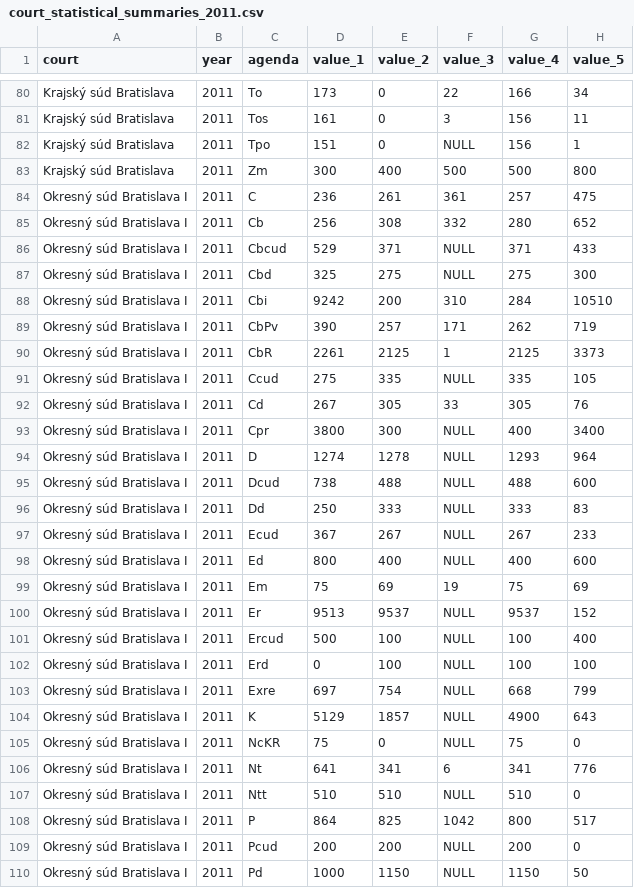
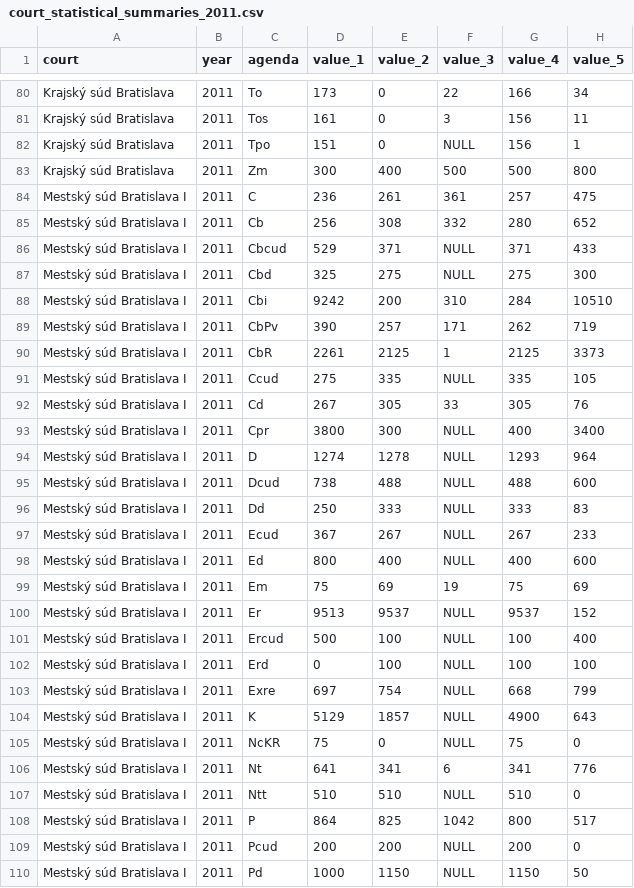
Before and after one commit to otvorenesudy/otvorenesudy-data, a CSV file: court_statistical_summaries_2011.csv, drawn as a sheet; only a part is shown, gaps mark what is left out; the diff covers the shown part only.

```diff
--- a/court_statistical_summaries_2011.csv
+++ b/court_statistical_summaries_2011.csv
@@ -83,28 +83,28 @@ Krajský súd Bratislava	2011	Tpo	151	0	NULL	156	1
 Krajský súd Bratislava	2011	Zm	300	400	500	500	800
-Okresný súd Bratislava I	2011	C	236	261	361	257	475
-Okresný súd Bratislava I	2011	Cb	256	308	332	280	652
-Okresný súd Bratislava I	2011	Cbcud	529	371	NULL	371	433
-Okresný súd Bratislava I	2011	Cbd	325	275	NULL	275	300
-Okresný súd Bratislava I	2011	Cbi	9242	200	310	284	10510
-Okresný súd Bratislava I	2011	CbPv	390	257	171	262	719
-Okresný súd Bratislava I	2011	CbR	2261	2125	1	2125	3373
-Okresný súd Bratislava I	2011	Ccud	275	335	NULL	335	105
-Okresný súd Bratislava I	2011	Cd	267	305	33	305	76
-Okresný súd Bratislava I	2011	Cpr	3800	300	NULL	400	3400
-Okresný súd Bratislava I	2011	D	1274	1278	NULL	1293	964
-Okresný súd Bratislava I	2011	Dcud	738	488	NULL	488	600
-Okresný súd Bratislava I	2011	Dd	250	333	NULL	333	83
-Okresný súd Bratislava I	2011	Ecud	367	267	NULL	267	233
-Okresný súd Bratislava I	2011	Ed	800	400	NULL	400	600
-Okresný súd Bratislava I	2011	Em	75	69	19	75	69
-Okresný súd Bratislava I	2011	Er	9513	9537	NULL	9537	152
-Okresný súd Bratislava I	2011	Ercud	500	100	NULL	100	400
-Okresný súd Bratislava I	2011	Erd	0	100	NULL	100	100
-Okresný súd Bratislava I	2011	Exre	697	754	NULL	668	799
-Okresný súd Bratislava I	2011	K	5129	1857	NULL	4900	643
-Okresný súd Bratislava I	2011	NcKR	75	0	NULL	75	0
-Okresný súd Bratislava I	2011	Nt	641	341	6	341	776
-Okresný súd Bratislava I	2011	Ntt	510	510	NULL	510	0
-Okresný súd Bratislava I	2011	P	864	825	1042	800	517
-Okresný súd Bratislava I	2011	Pcud	200	200	NULL	200	0
-Okresný súd Bratislava I	2011	Pd	1000	1150	NULL	1150	50
+Mestský súd Bratislava I	2011	C	236	261	361	257	475
+Mestský súd Bratislava I	2011	Cb	256	308	332	280	652
+Mestský súd Bratislava I	2011	Cbcud	529	371	NULL	371	433
+Mestský súd Bratislava I	2011	Cbd	325	275	NULL	275	300
+Mestský súd Bratislava I	2011	Cbi	9242	200	310	284	10510
+Mestský súd Bratislava I	2011	CbPv	390	257	171	262	719
+Mestský súd Bratislava I	2011	CbR	2261	2125	1	2125	3373
+Mestský súd Bratislava I	2011	Ccud	275	335	NULL	335	105
+Mestský súd Bratislava I	2011	Cd	267	305	33	305	76
+Mestský súd Bratislava I	2011	Cpr	3800	300	NULL	400	3400
+Mestský súd Bratislava I	2011	D	1274	1278	NULL	1293	964
+Mestský súd Bratislava I	2011	Dcud	738	488	NULL	488	600
+Mestský súd Bratislava I	2011	Dd	250	333	NULL	333	83
+Mestský súd Bratislava I	2011	Ecud	367	267	NULL	267	233
+Mestský súd Bratislava I	2011	Ed	800	400	NULL	400	600
+Mestský súd Bratislava I	2011	Em	75	69	19	75	69
+Mestský súd Bratislava I	2011	Er	9513	9537	NULL	9537	152
+Mestský súd Bratislava I	2011	Ercud	500	100	NULL	100	400
+Mestský súd Bratislava I	2011	Erd	0	100	NULL	100	100
+Mestský súd Bratislava I	2011	Exre	697	754	NULL	668	799
+Mestský súd Bratislava I	2011	K	5129	1857	NULL	4900	643
+Mestský súd Bratislava I	2011	NcKR	75	0	NULL	75	0
+Mestský súd Bratislava I	2011	Nt	641	341	6	341	776
+Mestský súd Bratislava I	2011	Ntt	510	510	NULL	510	0
+Mestský súd Bratislava I	2011	P	864	825	1042	800	517
+Mestský súd Bratislava I	2011	Pcud	200	200	NULL	200	0
+Mestský súd Bratislava I	2011	Pd	1000	1150	NULL	1150	50
```
Also changed, not shown: 132 edited cells elsewhere in this file, court_acronyms.csv, court_expenses_2010.csv, 11 other files.
